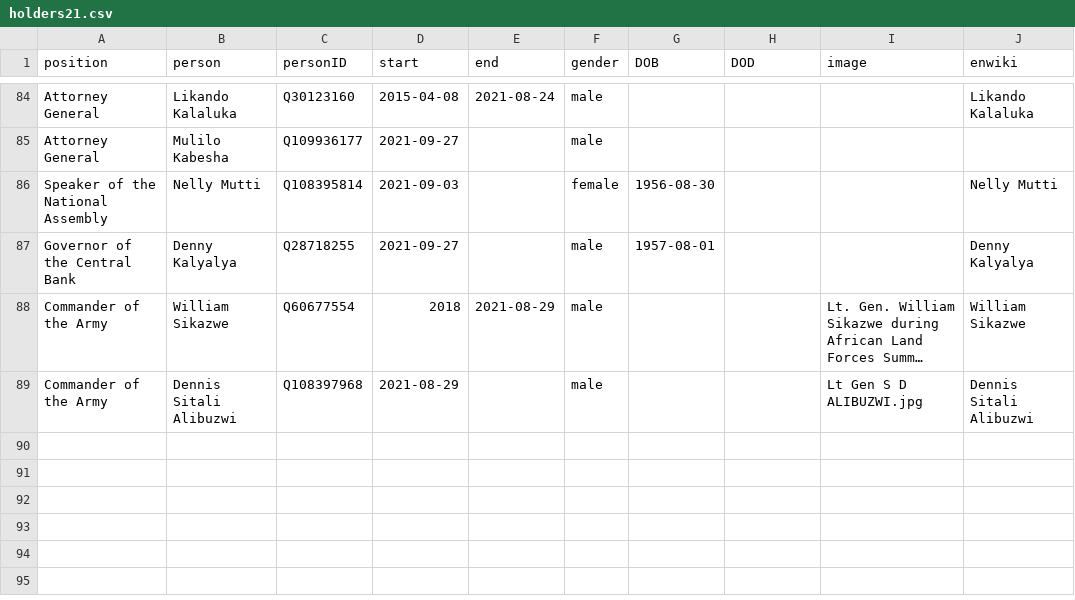
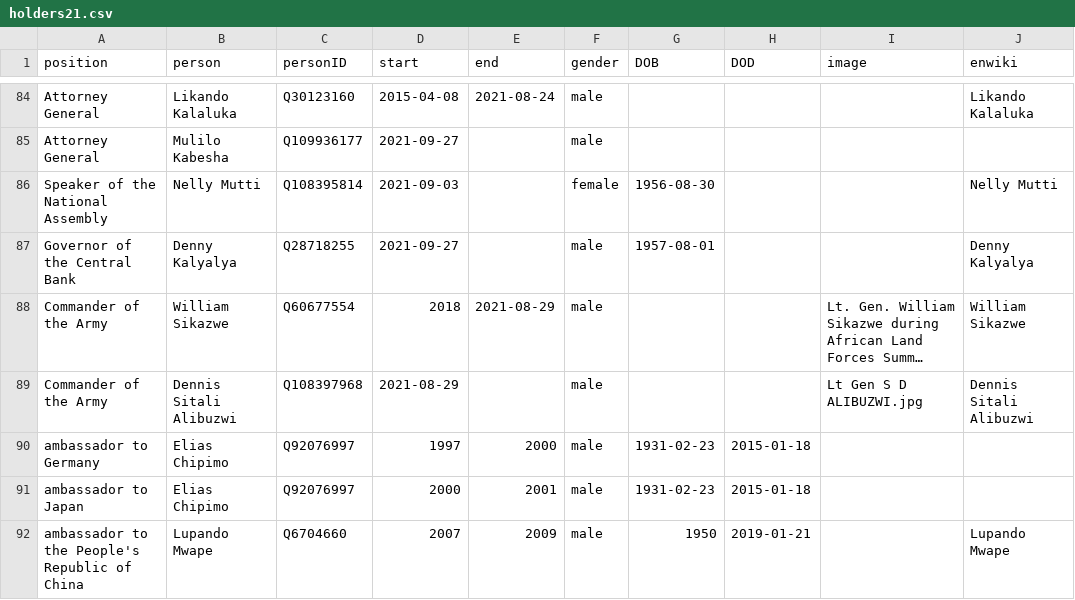
Before and after one commit to every-politician-scrapers/zambia-ministers, a CSV file: html/holders21.csv, drawn as a sheet; only a part is shown, gaps mark what is left out; long unchanged cells end in …; the diff names each change by its address in the sheet, - before the commit and + after, or states it on an @@ line.

Commit message:
PCB update

```diff
--- a/html/holders21.csv
+++ b/html/holders21.csv
+row 90: ambassador to Germany | Elias Chipimo | Q92076997 | 1997 | 2000 | male | 1931-02-23 | 2015-01-18
+row 91: ambassador to Japan | Elias Chipimo | Q92076997 | 2000 | 2001 | male | 1931-02-23 | 2015-01-18
+row 92: ambassador to the People's Republic of China | Lupando Mwape | Q6704660 | 2007 | 2009 | male | 1950 | 2019-01-21 |  | Lupando Mwape
```
